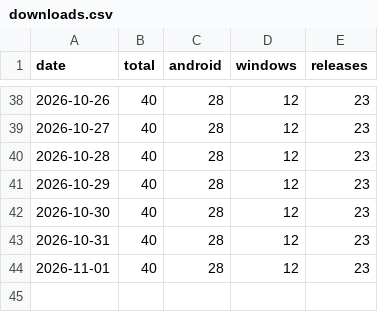
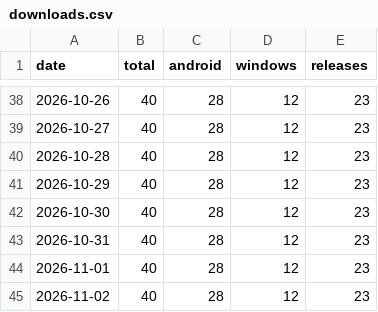
Before and after one commit to cubepy/CubePilot, a CSV file: docs/downloads.csv, drawn as a sheet; only a part is shown, gaps mark what is left out.

Commit message:
Downloads: 40 total as of 2026-11-02

```diff
--- a/docs/downloads.csv
+++ b/docs/downloads.csv
@@ -44 +44,2 @@ date,total,android,windows,releases
 2026-11-01,40,28,12,23
+2026-11-02,40,28,12,23
```
Also changed, not shown: 1 other file.
